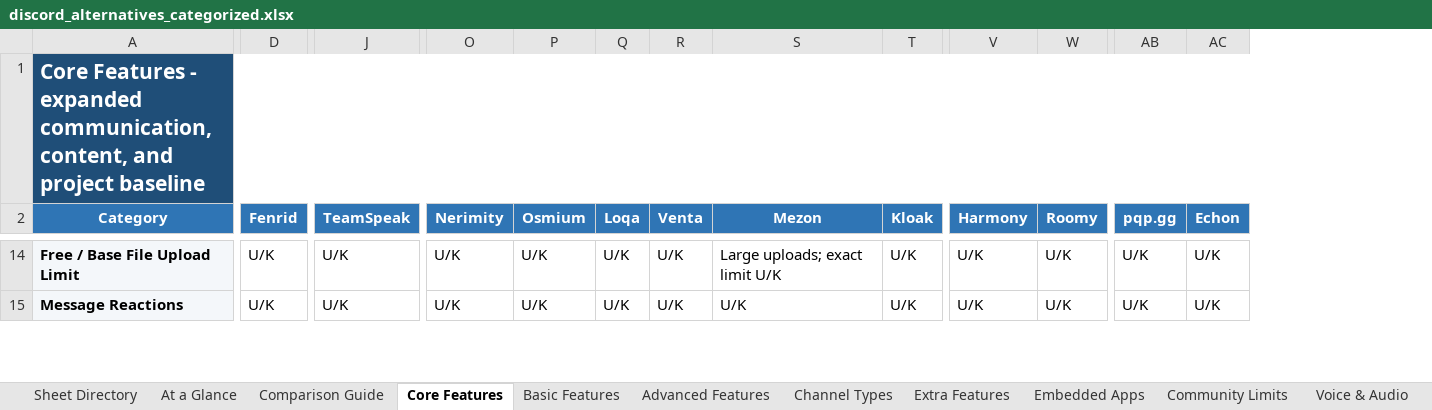
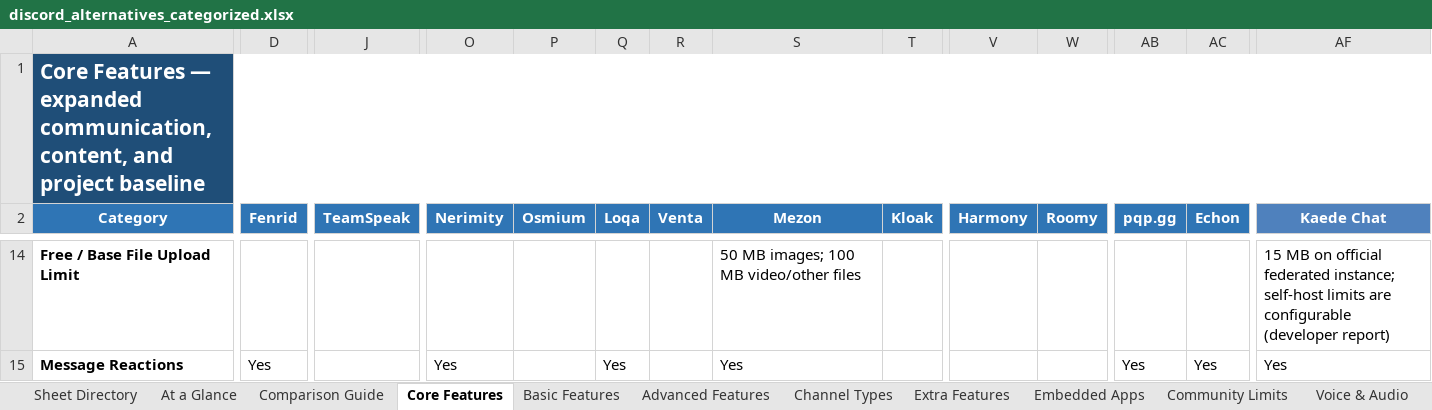
Before and after one commit to discord-alternative/Discord-Alternative-Tracker, an Excel workbook: data/discord_alternatives_categorized.xlsx, sheet Core Features, drawn as a sheet; only a part is shown, gaps mark what is left out; values as stored, in another font and other column widths than the file's, no borders; conditional formats not drawn; the diff covers the shown part only; the diff names each change by its address in the sheet, - before the commit and + after, or states it on an @@ line.

Commit message:
Add files via upload

```diff
--- a/data/discord_alternatives_categorized.xlsx (sheet Core Features)
+++ b/data/discord_alternatives_categorized.xlsx (sheet Core Features)
+column AF (Kaede Chat), rows 14-15: 15 MB on official federated instance; self-host limits are configurable (developer report) | Yes
-A1 (Category): Core Features - expanded communication,…
+A1 (Category): Core Features — expanded communication,…
-A14:A15 fill: #F4F7FA
+A14:A15 fill: none
-D14 (Fenrid): U/K
+D14 (Fenrid): (empty)
-J14:J15 (TeamSpeak): U/K
+J14:J15 (TeamSpeak): (empty)
-O14 (Nerimity): U/K
+O14 (Nerimity): (empty)
-P14:P15 (Osmium): U/K
+P14:P15 (Osmium): (empty)
-Q14 (Loqa): U/K
+Q14 (Loqa): (empty)
-R14:R15 (Venta): U/K
+R14:R15 (Venta): (empty)
-S14 (Mezon): Large uploads; exact limit U/K
+S14 (Mezon): 50 MB images; 100 MB video/other files
-T14:T15 (Kloak): U/K
+T14:T15 (Kloak): (empty)
-V14:V15 (Harmony): U/K
+V14:V15 (Harmony): (empty)
-W14:W15 (Roomy): U/K
+W14:W15 (Roomy): (empty)
-AB14 (pqp.gg): U/K
+AB14 (pqp.gg): (empty)
-AC14 (Echon): U/K
+AC14 (Echon): (empty)
-D15 (Fenrid): U/K
+D15 (Fenrid): Yes
-O15 (Nerimity): U/K
+O15 (Nerimity): Yes
-Q15 (Loqa): U/K
+Q15 (Loqa): Yes
-S15 (Mezon): U/K
+S15 (Mezon): Yes
-AB15 (pqp.gg): U/K
+AB15 (pqp.gg): Yes
-AC15 (Echon): U/K
+AC15 (Echon): Yes
```
Also changed, not shown: 267 edited cells and cell formats elsewhere in this sheet, sheet Screen Share Detail, sheet Embedded Apps, sheet Community Limits, sheet Feature Entitlements, sheet Files & Storage, sheet Accounts & Identity, 39 more sheets, other sheet tabs, formulas that keep their value.
